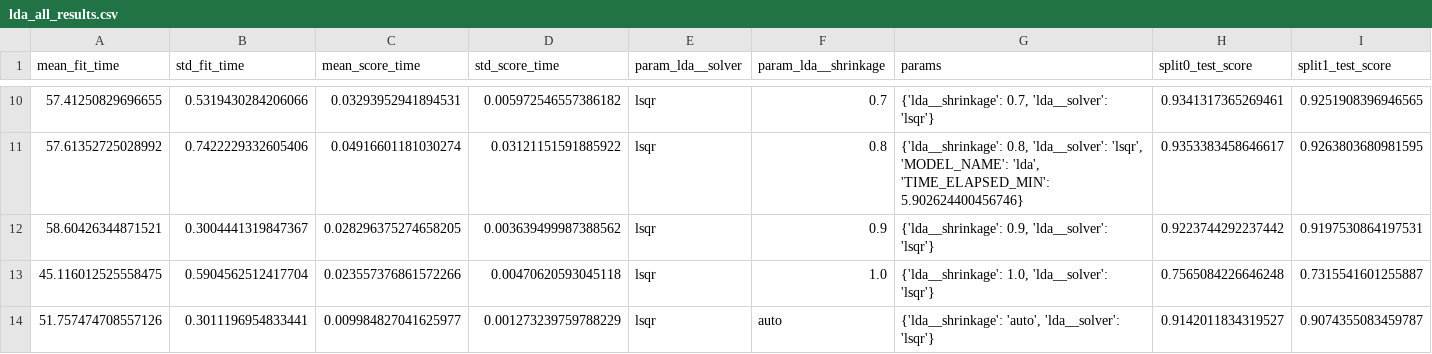
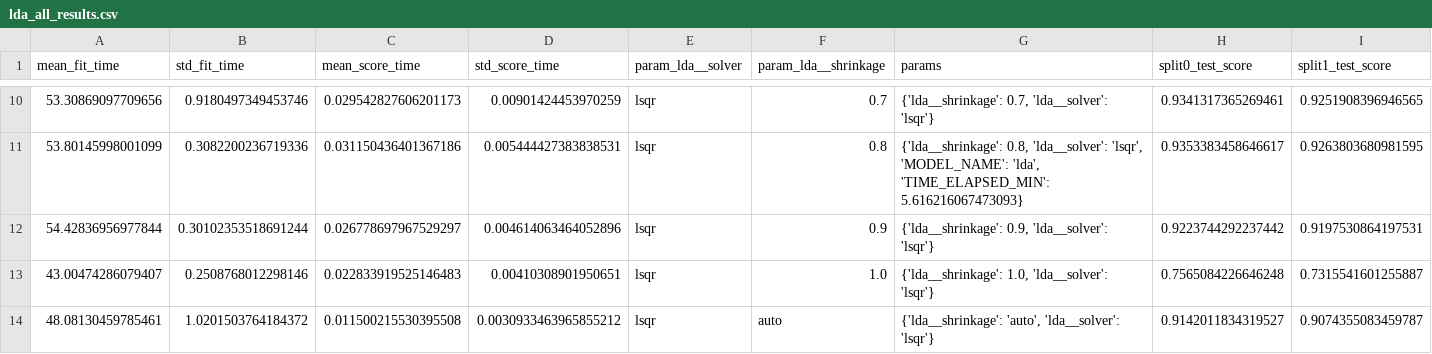
Before and after one commit to NeuralWave42/ST443-Project, a CSV file: Tuning_params/lda_all_results.csv, drawn as a sheet; only a part is shown, gaps mark what is left out; the diff covers the shown part only; the diff names each change by its address in the sheet, - before the commit and + after, or states it on an @@ line.

```diff
--- a/Tuning_params/lda_all_results.csv
+++ b/Tuning_params/lda_all_results.csv
-A10 (mean_fit_time): 57.41250829696655
+A10 (mean_fit_time): 53.30869097709656
-B10 (std_fit_time): 0.5319430284206066
+B10 (std_fit_time): 0.9180497349453746
-C10 (mean_score_time): 0.03293952941894531
+C10 (mean_score_time): 0.029542827606201173
-D10 (std_score_time): 0.005972546557386182
+D10 (std_score_time): 0.00901424453970259
-A11 (mean_fit_time): 57.61352725028992
+A11 (mean_fit_time): 53.80145998001099
-B11 (std_fit_time): 0.7422229332605406
+B11 (std_fit_time): 0.3082200236719336
-C11 (mean_score_time): 0.04916601181030274
+C11 (mean_score_time): 0.031150436401367186
-D11 (std_score_time): 0.03121151591885922
+D11 (std_score_time): 0.005444427383838531
-G11 (params): …'lda', 'TIME_ELAPSED_MIN': 5.902624400456746}
+G11 (params): …'lda', 'TIME_ELAPSED_MIN': 5.616216067473093}
-A12 (mean_fit_time): 58.60426344871521
+A12 (mean_fit_time): 54.42836956977844
-B12 (std_fit_time): 0.3004441319847367
+B12 (std_fit_time): 0.30102353518691244
-C12 (mean_score_time): 0.028296375274658205
+C12 (mean_score_time): 0.026778697967529297
-D12 (std_score_time): 0.003639499987388562
+D12 (std_score_time): 0.004614063464052896
-A13 (mean_fit_time): 45.116012525558475
+A13 (mean_fit_time): 43.00474286079407
-B13 (std_fit_time): 0.5904562512417704
+B13 (std_fit_time): 0.2508768012298146
-C13 (mean_score_time): 0.023557376861572266
+C13 (mean_score_time): 0.022833919525146483
-D13 (std_score_time): 0.00470620593045118
+D13 (std_score_time): 0.00410308901950651
-A14 (mean_fit_time): 51.757474708557126
+A14 (mean_fit_time): 48.08130459785461
-B14 (std_fit_time): 0.3011196954833441
+B14 (std_fit_time): 1.0201503764184372
-C14 (mean_score_time): 0.009984827041625977
+C14 (mean_score_time): 0.011500215530395508
-D14 (std_score_time): 0.001273239759788229
+D14 (std_score_time): 0.0030933463965855212
```
Also changed, not shown: 32 edited cells elsewhere in this file, 2 other files.
